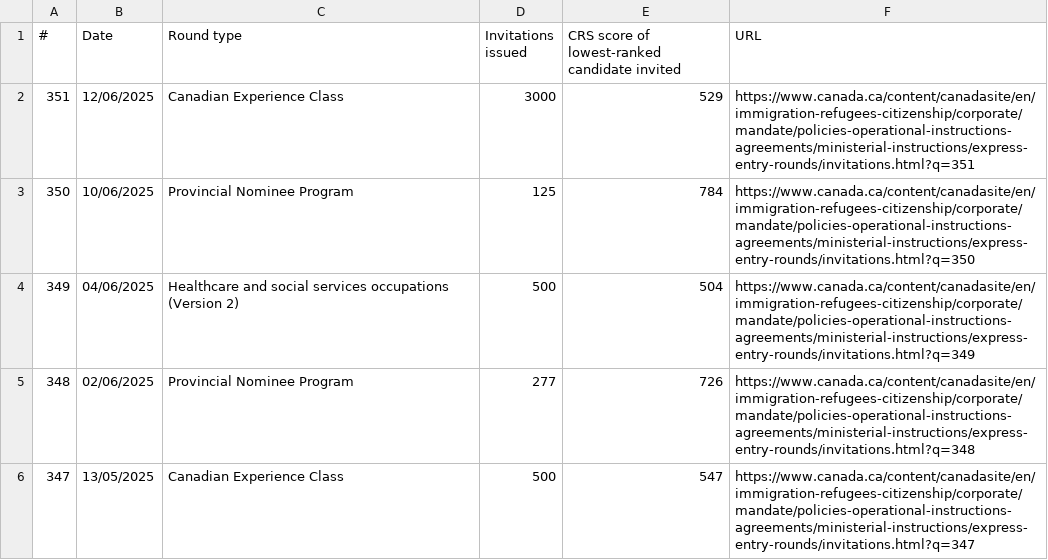
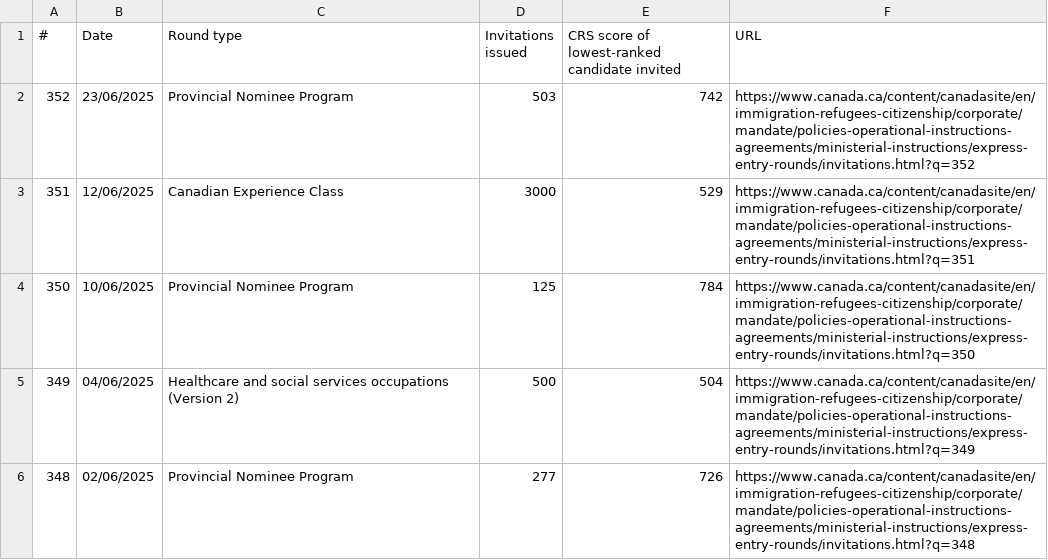
Before and after one commit to alejopachons/ExpressEntryCanada, a CSV file: Canada.csv, drawn as a sheet; only a part is shown; the shorter side is filled out with more unchanged rows.

Commit message:
updated

```diff
--- a/Canada.csv
+++ b/Canada.csv
@@ -1,2 +1,3 @@
 #;Date;Round type;Invitations issued;CRS score of lowest-ranked candidate invited;URL
+352;23/06/2025;Provincial Nominee Program;503;742;https://www.canada.ca/content/canadasite/en/immigration-refugees-citizenship/corporate/mandate/policies-operational-instructions-agreements/ministerial-instructions/express-entry-rounds/invitations.html?q=352
 351;12/06/2025;Canadian Experience Class;3000;529;https://www.canada.ca/content/canadasite/en/immigration-refugees-citizenship/corporate/mandate/policies-operational-instructions-agreements/ministerial-instructions/express-entry-rounds/invitations.html?q=351
```
